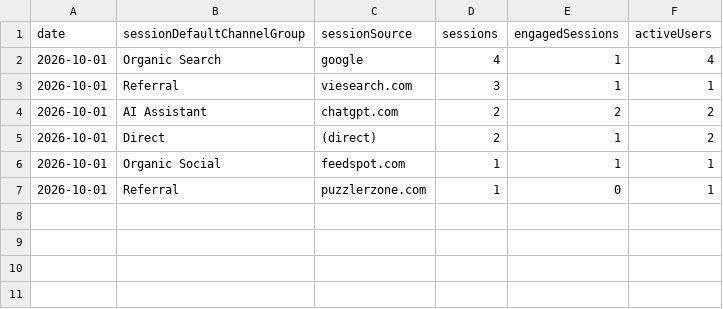
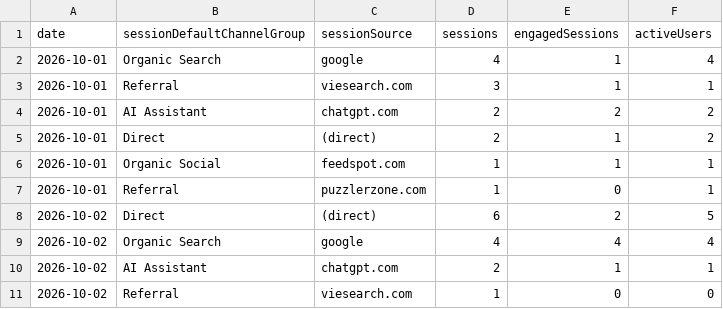
Before and after one commit to thanhnt1910/gsc-data, a CSV file: data/ga4/channels/2026-10.csv, drawn as a sheet.

```diff
--- a/data/ga4/channels/2026-10.csv
+++ b/data/ga4/channels/2026-10.csv
@@ -7 +7,5 @@ date,sessionDefaultChannelGroup,sessionSource,sessions,engagedSessions,activeUse
 2026-10-01,Referral,puzzlerzone.com,1,0,1
+2026-10-02,Direct,(direct),6,2,5
+2026-10-02,Organic Search,google,4,4,4
+2026-10-02,AI Assistant,chatgpt.com,2,1,1
+2026-10-02,Referral,viesearch.com,1,0,0
```
Also changed, not shown: data/ga4/events/2026-10.csv, data/ga4/game_events/2026-10.csv, 3 other files.
